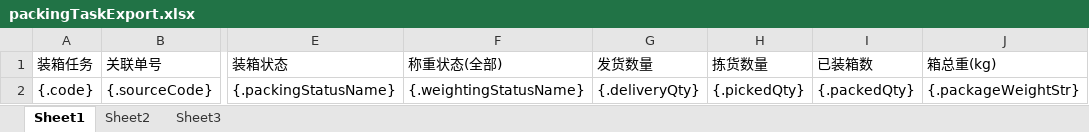
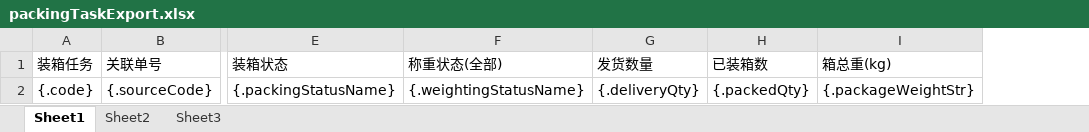
Before and after one commit to quyuzhong1/cloud-erp-backend, an Excel workbook: erp-server/erp-server-file/src/main/resources/excel/wms/packingTaskExport.xlsx, sheet Sheet1, drawn as a sheet; only a part is shown, gaps mark what is left out; values as stored, in another font and other column widths than the file's, no borders; the diff names each change by its address in the sheet, - before the commit and + after, or states it on an @@ line.

```diff
--- a/erp-server/erp-server-file/src/main/resources/excel/wms/packingTaskExport.xlsx (sheet Sheet1)
+++ b/erp-server/erp-server-file/src/main/resources/excel/wms/packingTaskExport.xlsx (sheet Sheet1)
-column H (拣货数量), row 2: {.pickedQty}
```
Also changed, not shown: 4 other files.
